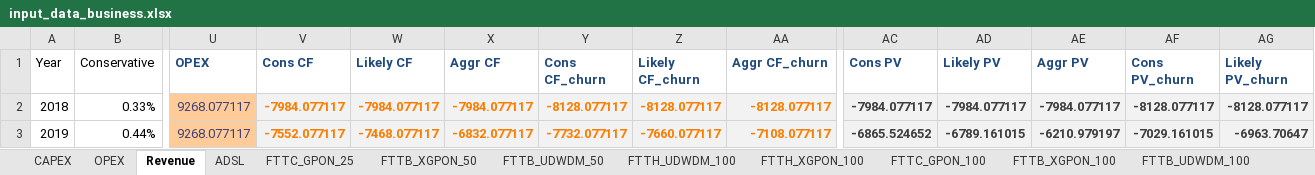
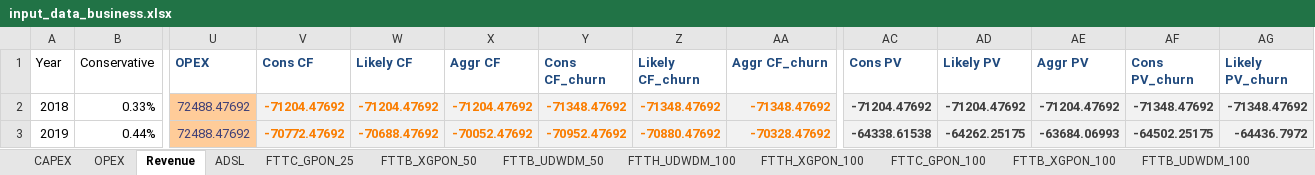
Before and after one commit to SaiPatri/ExpectiMigPlan, an Excel workbook: tumlknexpectimax/excel_data/input_data_business.xlsx, sheet Revenue, drawn as a sheet; only a part is shown, gaps mark what is left out; values as stored, in another font and other column widths than the file's, no borders; charts and pictures not drawn; the diff covers the shown part only; the diff names each change by its address in the sheet, - before the commit and + after, or states it on an @@ line.

Commit message:
new opex

```diff
--- a/tumlknexpectimax/excel_data/input_data_business.xlsx (sheet Revenue)
+++ b/tumlknexpectimax/excel_data/input_data_business.xlsx (sheet Revenue)
-U2:U3 (OPEX): 9268.077117
+U2:U3 (OPEX): 72488.47692
-V2 (Cons CF): -7984.077117
+V2 (Cons CF): -71204.47692
-W2 (Likely CF): -7984.077117
+W2 (Likely CF): -71204.47692
-X2 (Aggr CF): -7984.077117
+X2 (Aggr CF): -71204.47692
-Y2 (Cons CF_churn): -8128.077117
+Y2 (Cons CF_churn): -71348.47692
-Z2 (Likely CF_churn): -8128.077117
+Z2 (Likely CF_churn): -71348.47692
-AA2 (Aggr CF_churn): -8128.077117
+AA2 (Aggr CF_churn): -71348.47692
-AC2 (Cons PV): -7984.077117
+AC2 (Cons PV): -71204.47692
-AD2 (Likely PV): -7984.077117
+AD2 (Likely PV): -71204.47692
-AE2 (Aggr PV): -7984.077117
+AE2 (Aggr PV): -71204.47692
-AF2 (Cons PV_churn): -8128.077117
+AF2 (Cons PV_churn): -71348.47692
-AG2 (Likely PV_churn): -8128.077117
+AG2 (Likely PV_churn): -71348.47692
-V3 (Cons CF): -7552.077117
+V3 (Cons CF): -70772.47692
-W3 (Likely CF): -7468.077117
+W3 (Likely CF): -70688.47692
-X3 (Aggr CF): -6832.077117
+X3 (Aggr CF): -70052.47692
-Y3 (Cons CF_churn): -7732.077117
+Y3 (Cons CF_churn): -70952.47692
-Z3 (Likely CF_churn): -7660.077117
+Z3 (Likely CF_churn): -70880.47692
-AA3 (Aggr CF_churn): -7108.077117
+AA3 (Aggr CF_churn): -70328.47692
-AC3 (Cons PV): -6865.524652
+AC3 (Cons PV): -64338.61538
-AD3 (Likely PV): -6789.161015
+AD3 (Likely PV): -64262.25175
-AE3 (Aggr PV): -6210.979197
+AE3 (Aggr PV): -63684.06993
-AF3 (Cons PV_churn): -7029.161015
+AF3 (Cons PV_churn): -64502.25175
-AG3 (Likely PV_churn): -6963.70647
+AG3 (Likely PV_churn): -64436.7972
```
Also changed, not shown: 249 edited cells elsewhere in this sheet, sheet OPEX, charts or pictures, tumlknexpectimax/excel_data/component_cost_21062018.xlsx, tumlknexpectimax/excel_data/input_data_its.xlsx, 12 other files.
